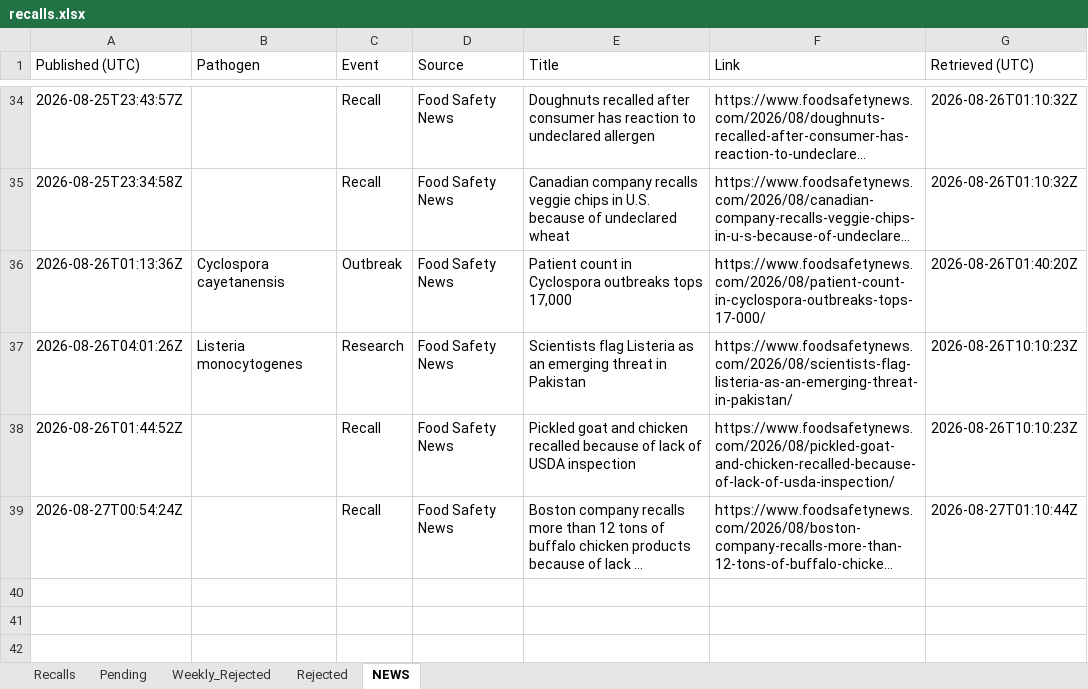
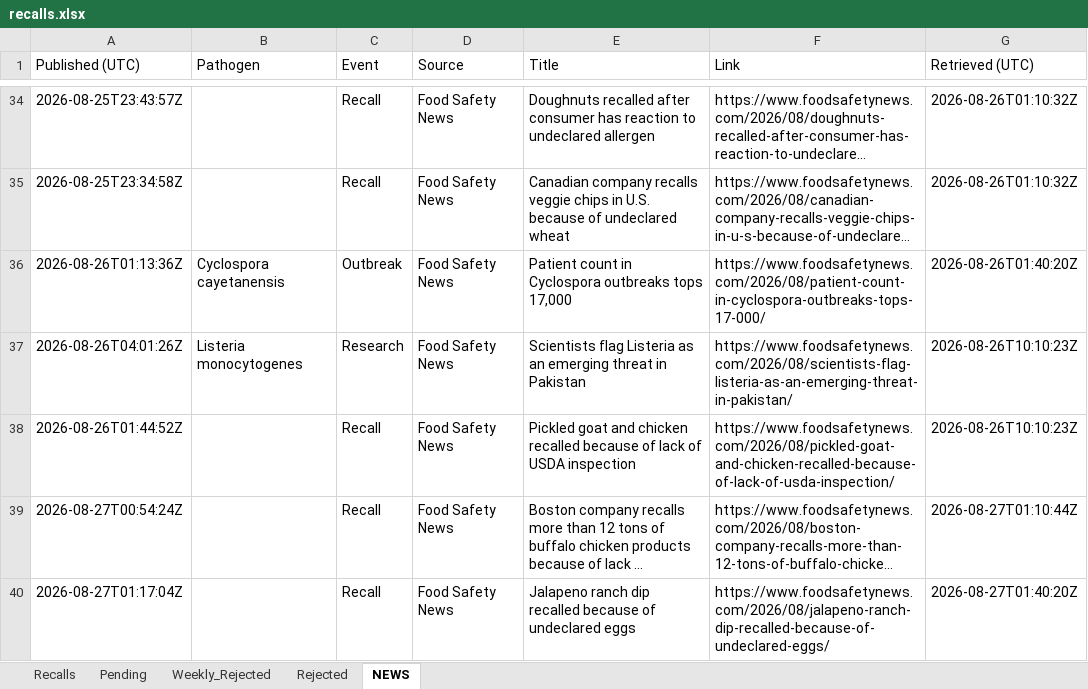
Before and after one commit to gstoforos/Food-Safety-Intelligence-System, an Excel workbook: docs/data/recalls.xlsx, sheet NEWS, drawn as a sheet; only a part is shown, gaps mark what is left out; long unchanged cells end in …; values as stored, in another font and other column widths than the file's, no borders; the diff names each change by its address in the sheet, - before the commit and + after, or states it on an @@ line.

```diff
--- a/docs/data/recalls.xlsx (sheet NEWS)
+++ b/docs/data/recalls.xlsx (sheet NEWS)
+row 40: 2026-08-27T01:17:04Z |  | Recall | Food Safety News | Jalapeno ranch dip recalled because of undeclared eggs | https://www.foodsafetynews.com/2026/08/jalapeno-ranch-dip-recalled-because-of-undeclared-eggs/ | 2026-08-27T01:40:20Z
```
Also changed, not shown: sheet Pending, sheet Recalls.
